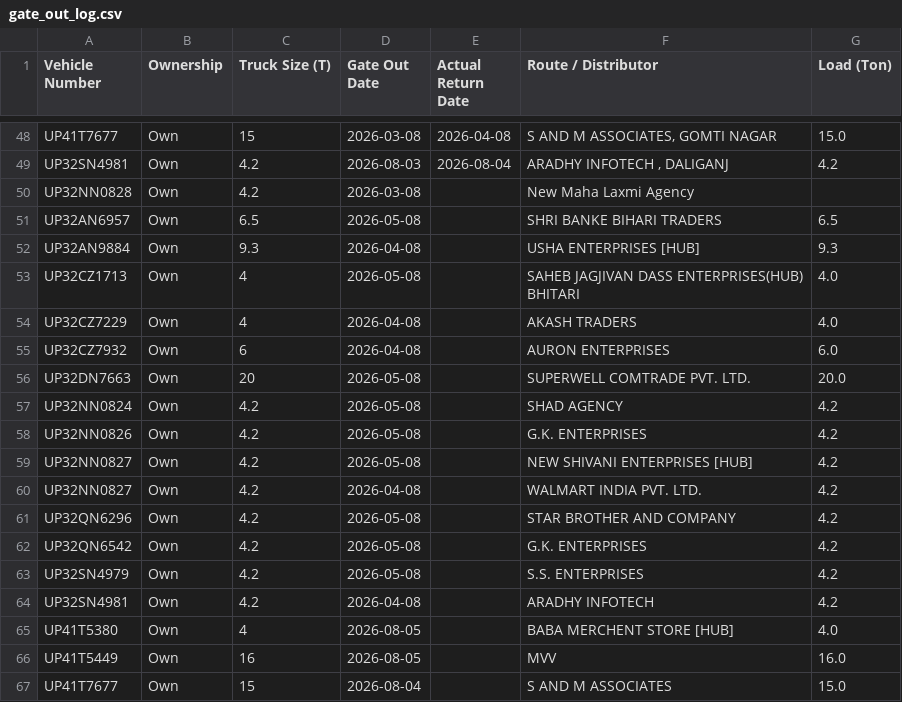
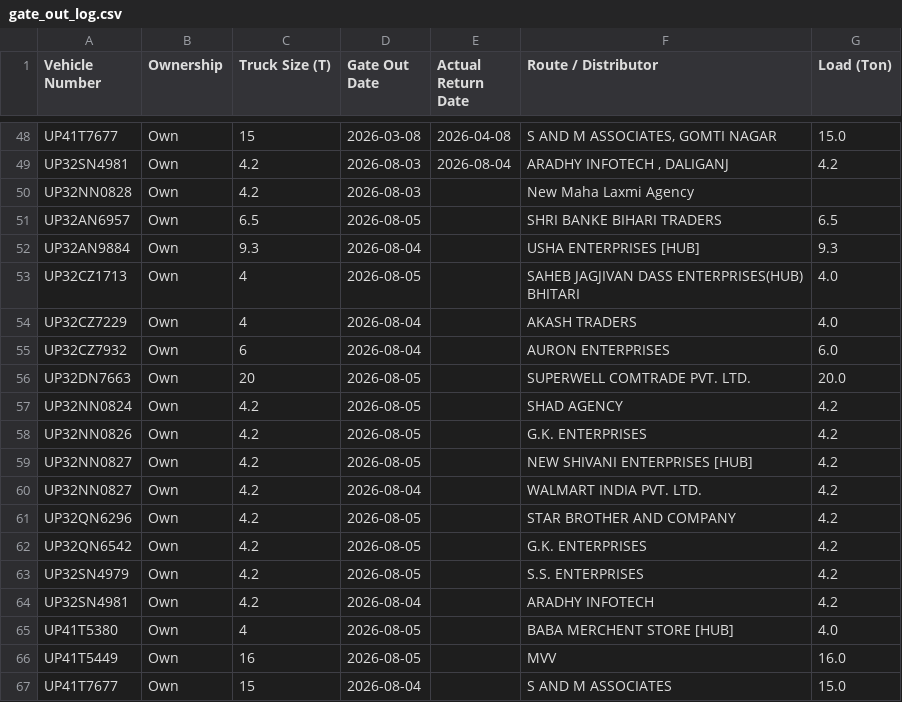
Before and after one commit to DeeAI-byte/TMS, a CSV file: local_data/gate_out_log.csv, drawn as a sheet; only a part is shown, gaps mark what is left out.

Commit message:
Update Vehicle Out log

```diff
--- a/local_data/gate_out_log.csv
+++ b/local_data/gate_out_log.csv
@@ -49,17 +49,17 @@ UP41T7677,Own,15,2026-03-08,2026-04-08,"S AND M ASSOCIATES, GOMTI NAGAR",15.0
 UP32SN4981,Own,4.2,2026-08-03,2026-08-04,"ARADHY INFOTECH , DALIGANJ",4.2
-UP32NN0828,Own,4.2,2026-03-08,,New Maha Laxmi Agency,
-UP32AN6957,Own,6.5,2026-05-08,,SHRI BANKE BIHARI TRADERS,6.5
-UP32AN9884,Own,9.3,2026-04-08,,USHA ENTERPRISES [HUB],9.3
-UP32CZ1713,Own,4,2026-05-08,,SAHEB JAGJIVAN DASS ENTERPRISES(HUB) BHITARI,4.0
-UP32CZ7229,Own,4,2026-04-08,,AKASH TRADERS,4.0
-UP32CZ7932,Own,6,2026-04-08,,AURON ENTERPRISES,6.0
-UP32DN7663,Own,20,2026-05-08,,SUPERWELL COMTRADE PVT. LTD.,20.0
-UP32NN0824,Own,4.2,2026-05-08,,SHAD AGENCY,4.2
-UP32NN0826,Own,4.2,2026-05-08,,G.K. ENTERPRISES,4.2
-UP32NN0827,Own,4.2,2026-05-08,,NEW SHIVANI ENTERPRISES [HUB],4.2
-UP32NN0827,Own,4.2,2026-04-08,,WALMART INDIA PVT. LTD.,4.2
-UP32QN6296,Own,4.2,2026-05-08,,STAR BROTHER AND COMPANY,4.2
-UP32QN6542,Own,4.2,2026-05-08,,G.K. ENTERPRISES,4.2
-UP32SN4979,Own,4.2,2026-05-08,,S.S. ENTERPRISES,4.2
-UP32SN4981,Own,4.2,2026-04-08,,ARADHY INFOTECH,4.2
+UP32NN0828,Own,4.2,2026-08-03,,New Maha Laxmi Agency,
+UP32AN6957,Own,6.5,2026-08-05,,SHRI BANKE BIHARI TRADERS,6.5
+UP32AN9884,Own,9.3,2026-08-04,,USHA ENTERPRISES [HUB],9.3
+UP32CZ1713,Own,4,2026-08-05,,SAHEB JAGJIVAN DASS ENTERPRISES(HUB) BHITARI,4.0
+UP32CZ7229,Own,4,2026-08-04,,AKASH TRADERS,4.0
+UP32CZ7932,Own,6,2026-08-04,,AURON ENTERPRISES,6.0
+UP32DN7663,Own,20,2026-08-05,,SUPERWELL COMTRADE PVT. LTD.,20.0
+UP32NN0824,Own,4.2,2026-08-05,,SHAD AGENCY,4.2
+UP32NN0826,Own,4.2,2026-08-05,,G.K. ENTERPRISES,4.2
+UP32NN0827,Own,4.2,2026-08-05,,NEW SHIVANI ENTERPRISES [HUB],4.2
+UP32NN0827,Own,4.2,2026-08-04,,WALMART INDIA PVT. LTD.,4.2
+UP32QN6296,Own,4.2,2026-08-05,,STAR BROTHER AND COMPANY,4.2
+UP32QN6542,Own,4.2,2026-08-05,,G.K. ENTERPRISES,4.2
+UP32SN4979,Own,4.2,2026-08-05,,S.S. ENTERPRISES,4.2
+UP32SN4981,Own,4.2,2026-08-04,,ARADHY INFOTECH,4.2
 UP41T5380,Own,4,2026-08-05,,BABA MERCHENT STORE [HUB],4.0
```
